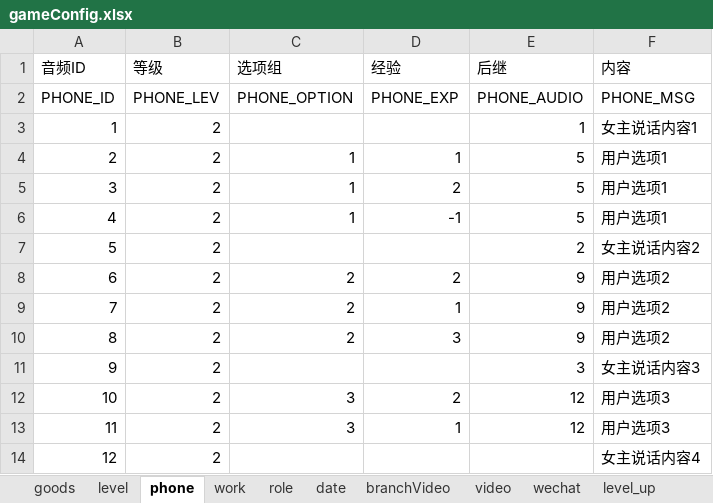
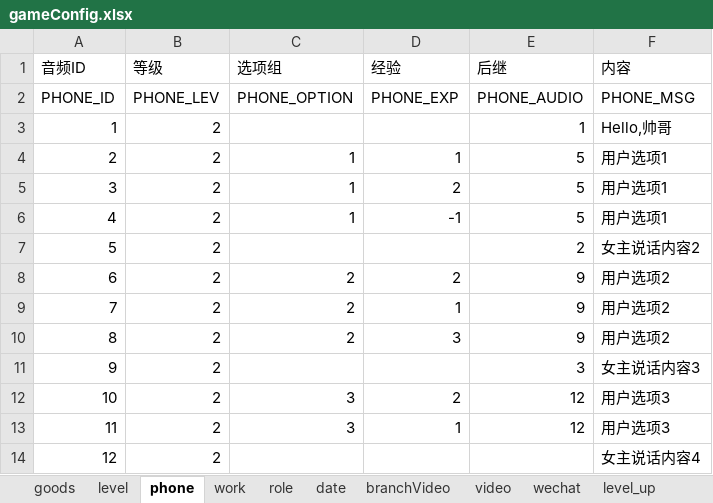
Before and after one commit to chdwb/first, an Excel workbook: tools/data/gameConfig.xlsx, sheet phone, drawn as a sheet; values as stored, in another font and other column widths than the file's, no borders; the diff names each change by its address in the sheet, - before the commit and + after, or states it on an @@ line.

```diff
--- a/tools/data/gameConfig.xlsx (sheet phone)
+++ b/tools/data/gameConfig.xlsx (sheet phone)
-F3 (内容): 女主说话内容1
+F3 (内容): Hello,帅哥
```
Also changed, not shown: 4 other files.
